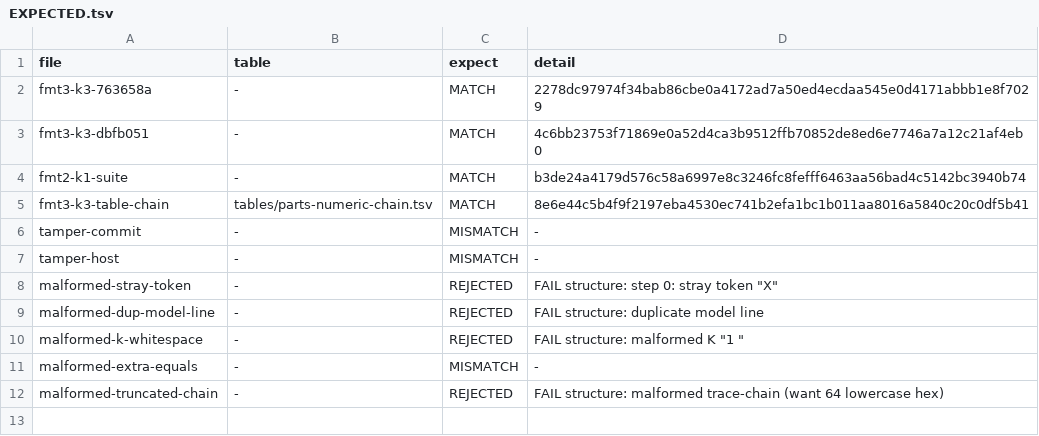
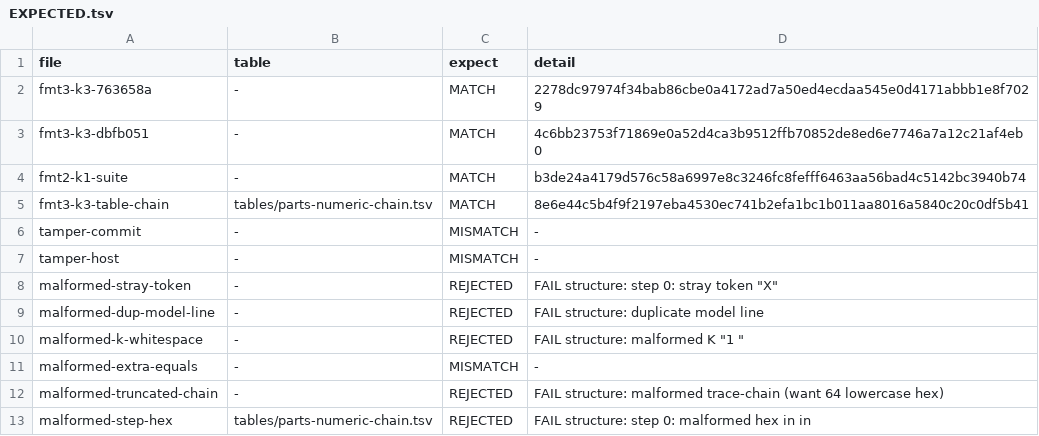
Before and after one commit to Aefinity-AI/alice-aegis, a TSV file: demo/agent-trace/vectors/EXPECTED.tsv, drawn as a sheet; the diff names each change by its address in the sheet, - before the commit and + after, or states it on an @@ line.

```diff
--- a/demo/agent-trace/vectors/EXPECTED.tsv
+++ b/demo/agent-trace/vectors/EXPECTED.tsv
+row 13: malformed-step-hex | tables/parts-numeric-chain.tsv | REJECTED | FAIL structure: step 0: malformed hex in in
```
Also changed, not shown: 4 other files.
